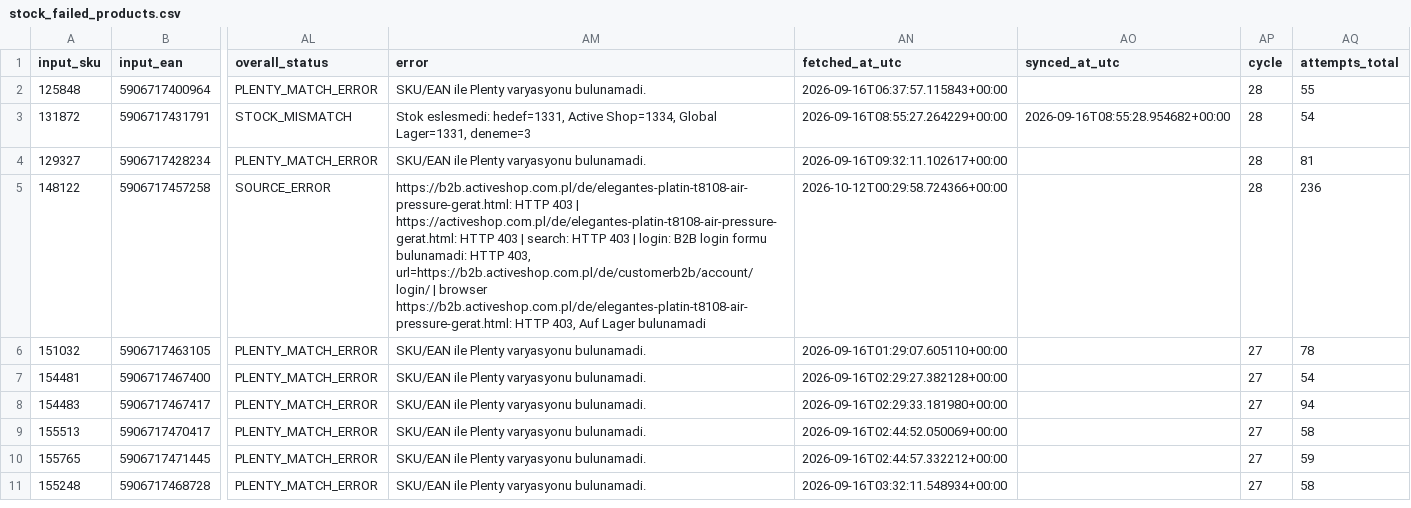
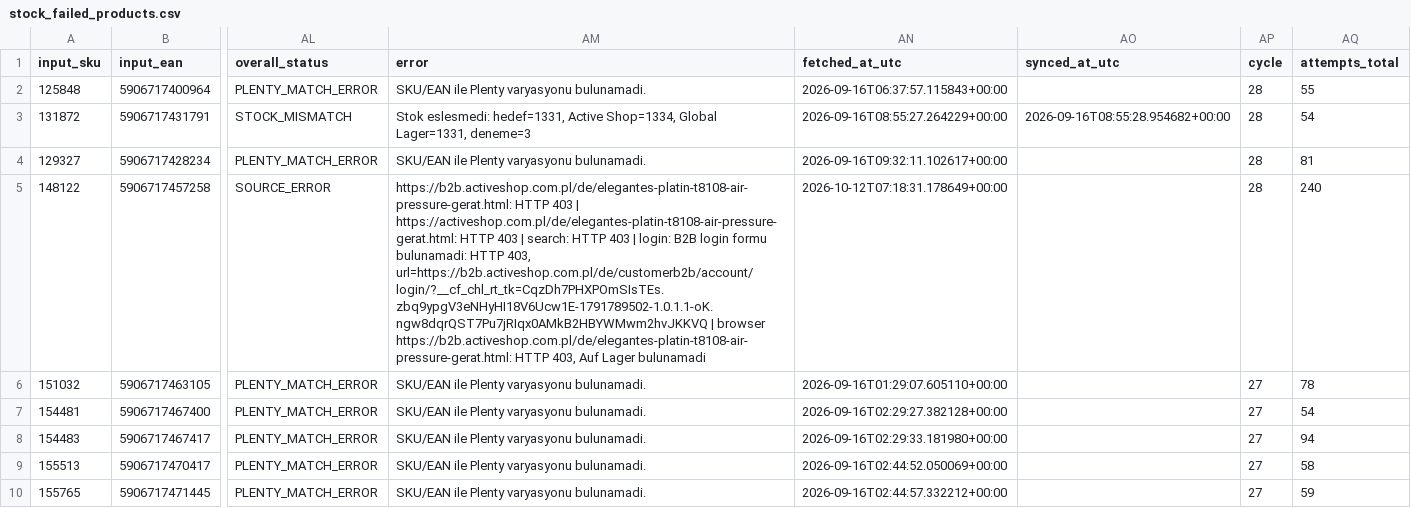
Before and after one commit to globalfriseur/GlobalStokFiyat, a CSV file: output/stock_failed_products.csv, drawn as a sheet; only a part is shown, gaps mark what is left out; the shorter side is filled out with more unchanged rows; the diff names each change by its address in the sheet, - before the commit and + after, or states it on an @@ line.

```diff
--- a/output/stock_failed_products.csv
+++ b/output/stock_failed_products.csv
-AM5 (error): …HTTP 403, url=https://b2b.activeshop.com.pl/de/customerb2b/account/login/ | browser…
+AM5 (error): …HTTP 403, url=https://b2b.activeshop.com.pl/de/customerb2b/account/login/?__cf_chl_rt_tk=CqzDh7PHXPOmSIsTEs.zbq9ypgV3eNHyHI18V6Ucw1E-1791789502-1.0.1.1-oK.ngw8dqrQST7Pu7jRIqx0AMkB2HBYWMwm2hvJKKVQ | browser…
-AN5 (fetched_at_utc): 2026-10-12T00:29:58.724366+00:00
+AN5 (fetched_at_utc): 2026-10-12T07:18:31.178649+00:00
-AQ5 (attempts_total): 236
+AQ5 (attempts_total): 240
```
Also changed, not shown: 3 other files.
